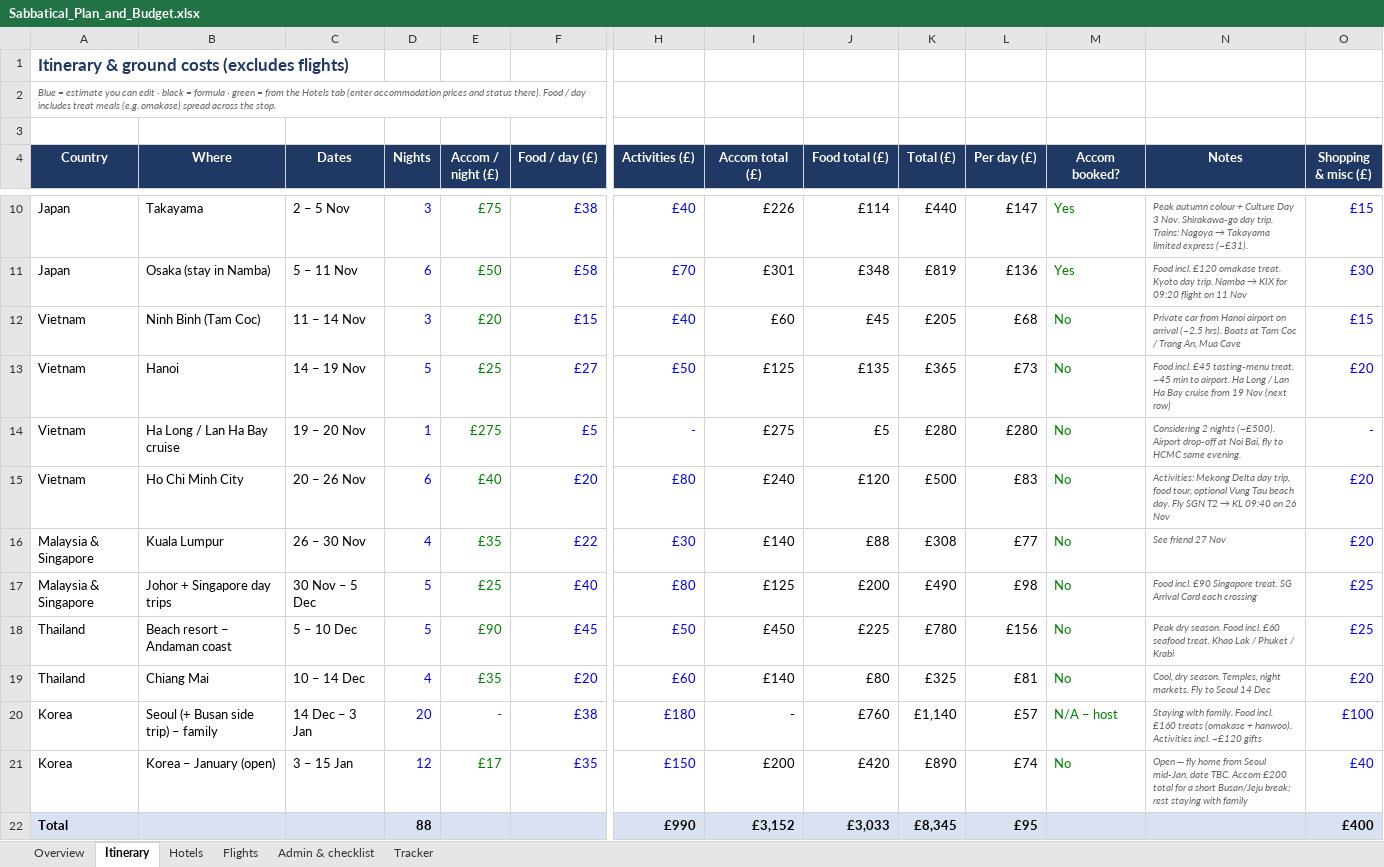
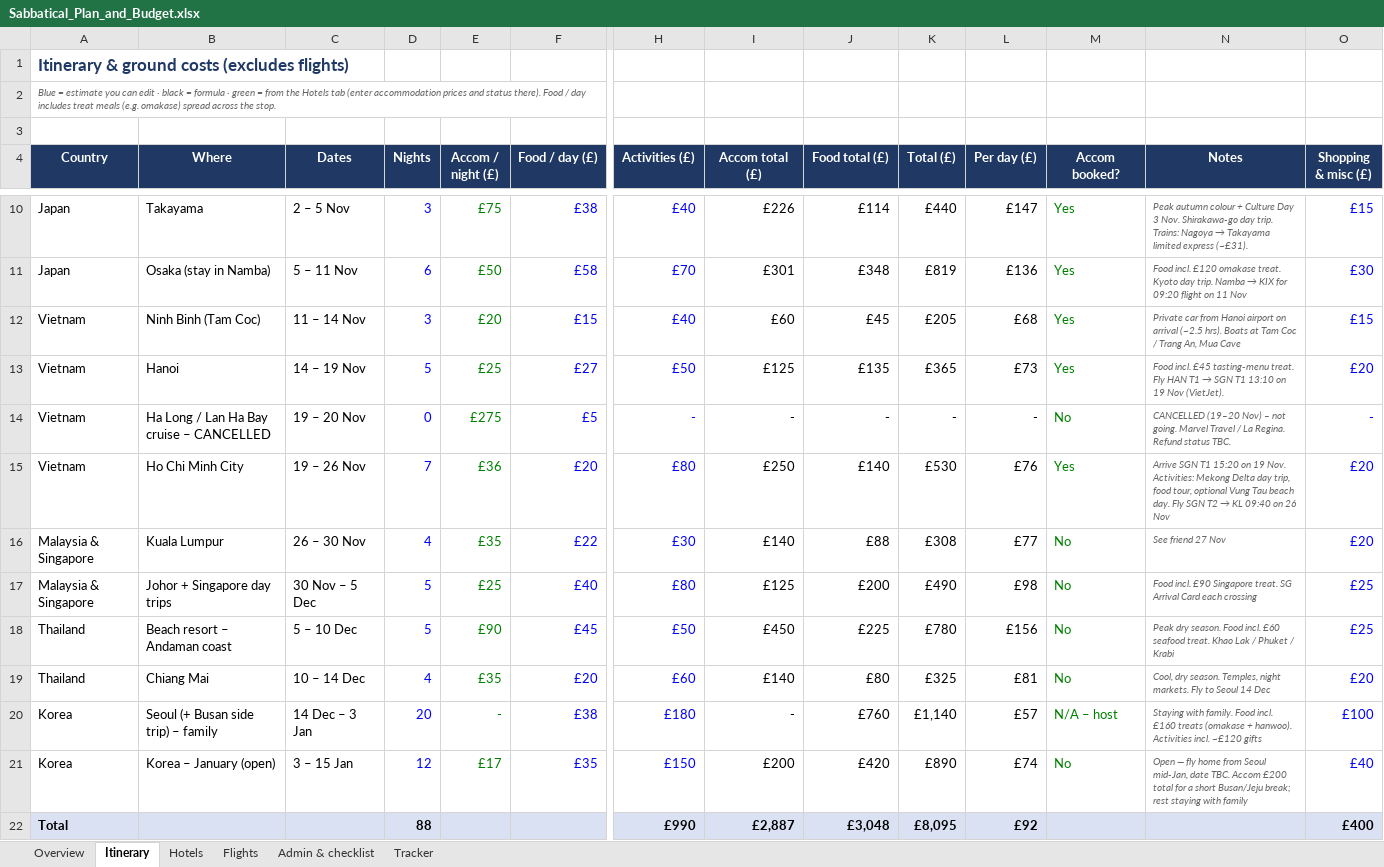
Before and after one commit to mhbae-dev/sabbatical-dashboard, an Excel workbook: Sabbatical_Plan_and_Budget.xlsx, sheet Itinerary, drawn as a sheet; only a part is shown, gaps mark what is left out; values as stored, in another font and other column widths than the file's, no borders; the diff names each change by its address in the sheet, - before the commit and + after, or states it on an @@ line.

```diff
--- a/Sabbatical_Plan_and_Budget.xlsx (sheet Itinerary)
+++ b/Sabbatical_Plan_and_Budget.xlsx (sheet Itinerary)
-M12:M13 (Accom booked?): No
+M12:M13 (Accom booked?): Yes
@@ N13 (Notes): …tasting-menu treat. ~45 min to airport. Ha Long / Lan Ha Bay cruise from 19 Nov (next row) → …tasting-menu treat. Fly HAN T1 → SGN T1 13:10 on 19 Nov (VietJet). @@
-B14 (Where): Ha Long / Lan Ha Bay cruise
+B14 (Where): Ha Long / Lan Ha Bay cruise – CANCELLED
-D14 (Nights): 1
+D14 (Nights): 0
-I14 (Accom total (£)): £275
+I14 (Accom total (£)): -
-J14 (Food total (£)): £5
+J14 (Food total (£)): -
-K14 (Total (£)): £280
+K14 (Total (£)): -
-L14 (Per day (£)): £280
+L14 (Per day (£)): -
-N14 (Notes): Considering 2 nights (~£500). Airport drop-off at Noi Bai, fly to HCMC same evening.
+N14 (Notes): CANCELLED (19–20 Nov) – not going. Marvel Travel / La Regina. Refund status TBC.
-C15 (Dates): 20 – 26 Nov
+C15 (Dates): 19 – 26 Nov
-D15 (Nights): 6
+D15 (Nights): 7
-E15 (Accom / night (£)): £40
+E15 (Accom / night (£)): £36
-I15 (Accom total (£)): £240
+I15 (Accom total (£)): £250
-J15 (Food total (£)): £120
+J15 (Food total (£)): £140
-K15 (Total (£)): £500
+K15 (Total (£)): £530
-L15 (Per day (£)): £83
+L15 (Per day (£)): £76
-M15 (Accom booked?): No
+M15 (Accom booked?): Yes
-N15 (Notes): Activities: Mekong…
+N15 (Notes): Arrive SGN T1 15:20 on 19 Nov. Activities: Mekong…
-I22 (Accom total (£)): £3,152
+I22 (Accom total (£)): £2,887
-J22 (Food total (£)): £3,033
+J22 (Food total (£)): £3,048
-K22 (Total (£)): £8,345
+K22 (Total (£)): £8,095
-L22 (Per day (£)): £95
+L22 (Per day (£)): £92
```
Also changed, not shown: sheet Hotels, sheet Admin & checklist, sheet Overview, sheet Flights, 1 other file.
